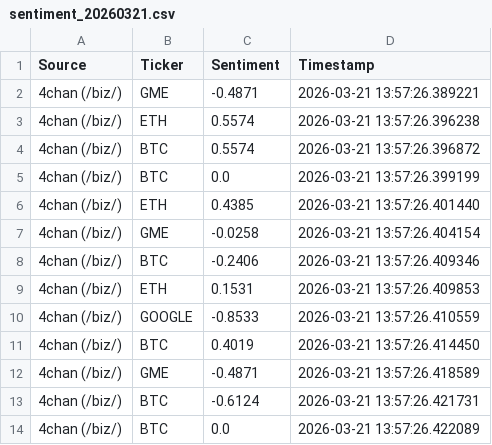
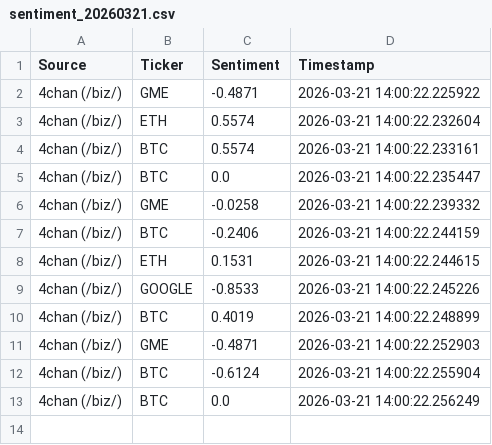
Before and after one commit to SLENDERX900/PYLearn, a CSV file: sentiment_20260321.csv, drawn as a sheet.

```diff
--- a/sentiment_20260321.csv
+++ b/sentiment_20260321.csv
@@ -1,14 +1,13 @@
 Source,Ticker,Sentiment,Timestamp
-4chan (/biz/),GME,-0.4871,2026-03-21 13:57:26.389221
-4chan (/biz/),ETH,0.5574,2026-03-21 13:57:26.396238
-4chan (/biz/),BTC,0.5574,2026-03-21 13:57:26.396872
-4chan (/biz/),BTC,0.0,2026-03-21 13:57:26.399199
-4chan (/biz/),ETH,0.4385,2026-03-21 13:57:26.401440
-4chan (/biz/),GME,-0.0258,2026-03-21 13:57:26.404154
-4chan (/biz/),BTC,-0.2406,2026-03-21 13:57:26.409346
-4chan (/biz/),ETH,0.1531,2026-03-21 13:57:26.409853
-4chan (/biz/),GOOGLE,-0.8533,2026-03-21 13:57:26.410559
-4chan (/biz/),BTC,0.4019,2026-03-21 13:57:26.414450
-4chan (/biz/),GME,-0.4871,2026-03-21 13:57:26.418589
-4chan (/biz/),BTC,-0.6124,2026-03-21 13:57:26.421731
-4chan (/biz/),BTC,0.0,2026-03-21 13:57:26.422089
+4chan (/biz/),GME,-0.4871,2026-03-21 14:00:22.225922
+4chan (/biz/),ETH,0.5574,2026-03-21 14:00:22.232604
+4chan (/biz/),BTC,0.5574,2026-03-21 14:00:22.233161
+4chan (/biz/),BTC,0.0,2026-03-21 14:00:22.235447
+4chan (/biz/),GME,-0.0258,2026-03-21 14:00:22.239332
+4chan (/biz/),BTC,-0.2406,2026-03-21 14:00:22.244159
+4chan (/biz/),ETH,0.1531,2026-03-21 14:00:22.244615
+4chan (/biz/),GOOGLE,-0.8533,2026-03-21 14:00:22.245226
+4chan (/biz/),BTC,0.4019,2026-03-21 14:00:22.248899
+4chan (/biz/),GME,-0.4871,2026-03-21 14:00:22.252903
+4chan (/biz/),BTC,-0.6124,2026-03-21 14:00:22.255904
+4chan (/biz/),BTC,0.0,2026-03-21 14:00:22.256249
```
